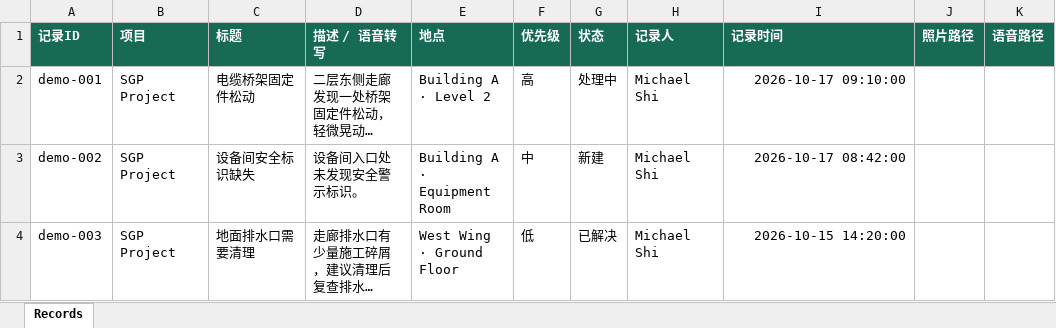
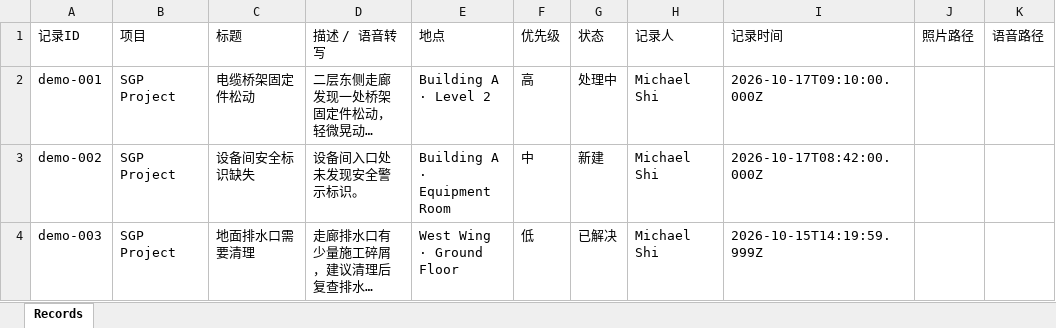
Before and after one commit to j2vhttcknq-max/RFP-new, an Excel workbook: Site Lens/DS/SiteLens.xlsx, sheet Records, drawn as a sheet; long unchanged cells end in …; values as stored, in another font and other column widths than the file's, no borders; the diff names each change by its address in the sheet, - before the commit and + after, or states it on an @@ line.

Commit message:
Update Site Lens record.

```diff
--- a/Site Lens/DS/SiteLens.xlsx (sheet Records)
+++ b/Site Lens/DS/SiteLens.xlsx (sheet Records)
@@ A1:K1 fill: #176B55 → none, bold: on → off, text colour: #FFFFFF → black @@
-I2 (记录时间): 2026-10-17 09:10:00
+I2 (记录时间): 2026-10-17T09:10:00.000Z
-I3 (记录时间): 2026-10-17 08:42:00
+I3 (记录时间): 2026-10-17T08:42:00.000Z
-I4 (记录时间): 2026-10-15 14:20:00
+I4 (记录时间): 2026-10-15T14:19:59.999Z
```
